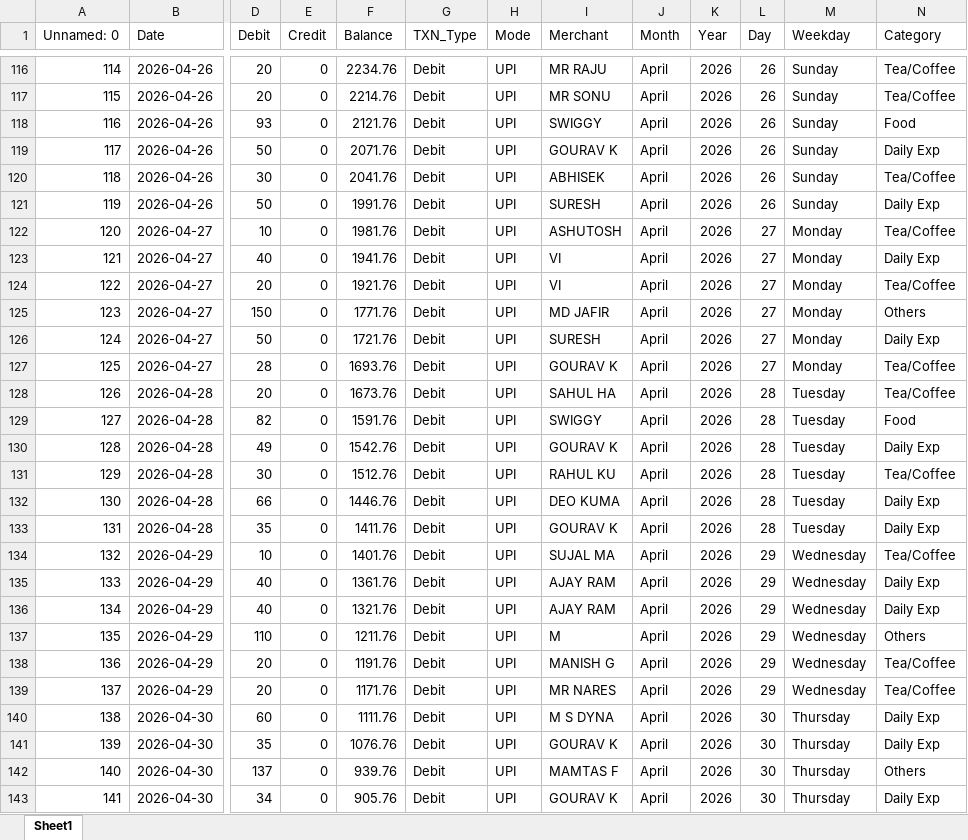
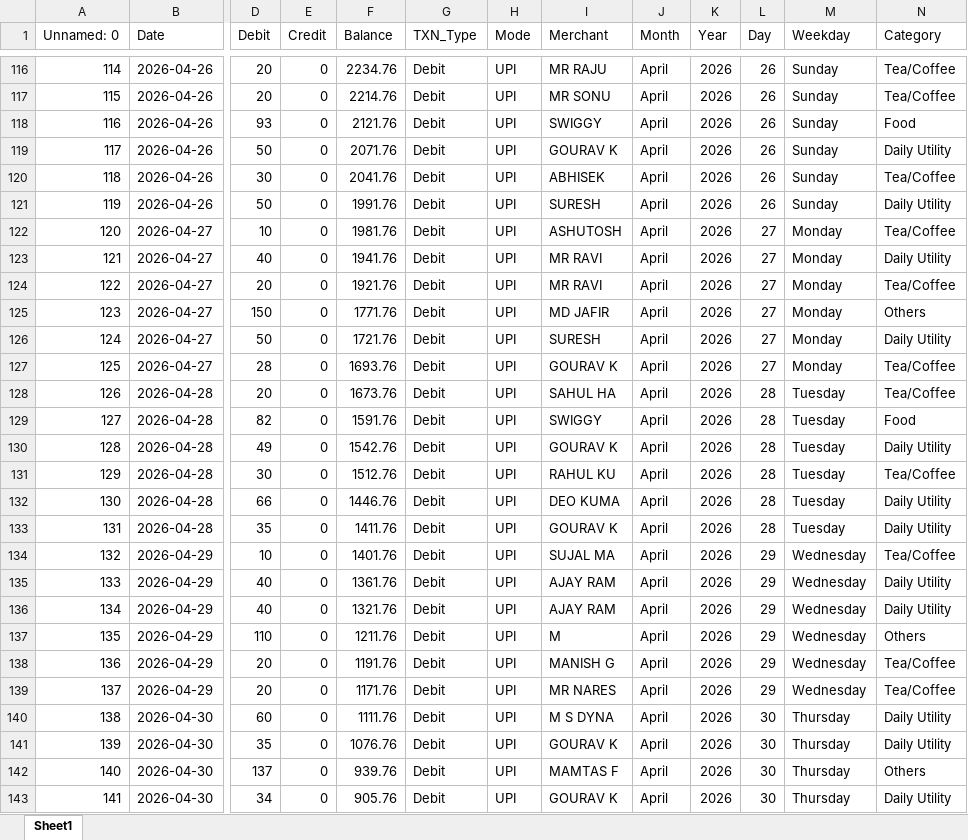
Before and after one commit to Snehal-0407/expense_tracker_dashboard, an Excel workbook: Output/final_transactions.xlsx, sheet Sheet1, drawn as a sheet; only a part is shown, gaps mark what is left out; values as stored, in another font and other column widths than the file's, no borders; the diff covers the shown part only; the diff names each change by its address in the sheet, - before the commit and + after, or states it on an @@ line.

```diff
--- a/Output/final_transactions.xlsx (sheet Sheet1)
+++ b/Output/final_transactions.xlsx (sheet Sheet1)
-N119 (Category): Daily Exp
+N119 (Category): Daily Utility
-N121 (Category): Daily Exp
+N121 (Category): Daily Utility
-I123:I124 (Merchant): VI
+I123:I124 (Merchant): MR RAVI
-N123 (Category): Daily Exp
+N123 (Category): Daily Utility
-N126 (Category): Daily Exp
+N126 (Category): Daily Utility
-N130 (Category): Daily Exp
+N130 (Category): Daily Utility
-N132:N133 (Category): Daily Exp
+N132:N133 (Category): Daily Utility
-N135:N136 (Category): Daily Exp
+N135:N136 (Category): Daily Utility
-N140:N141 (Category): Daily Exp
+N140:N141 (Category): Daily Utility
-N143 (Category): Daily Exp
+N143 (Category): Daily Utility
```
Also changed, not shown: 45 edited cells elsewhere in this sheet, Output/cleaned_data.xlsx, 4 other files.
